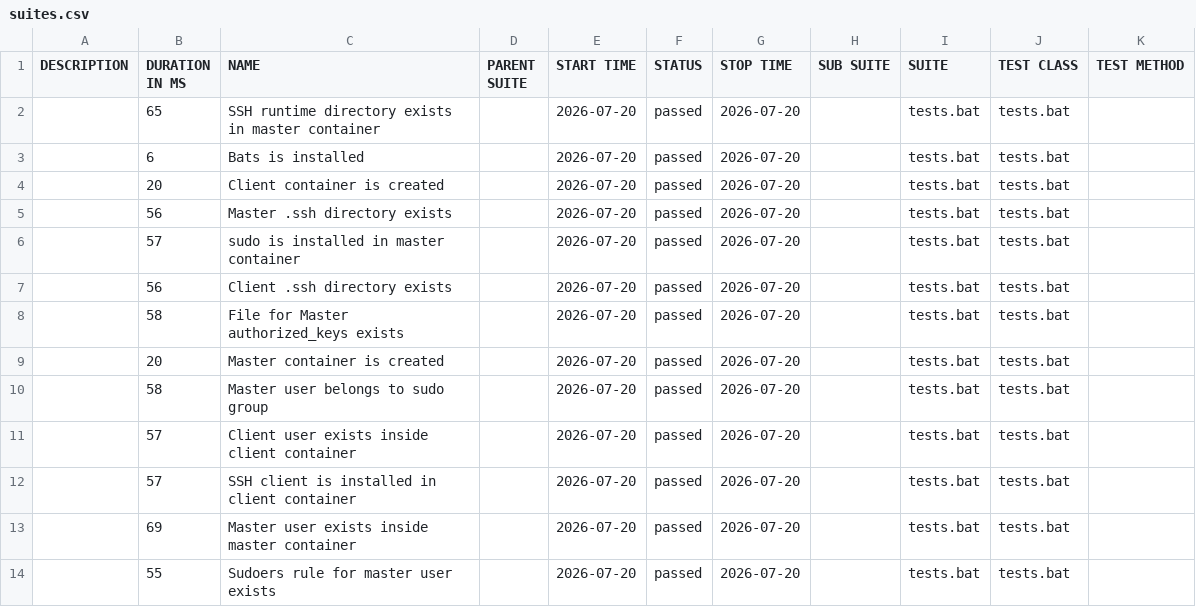
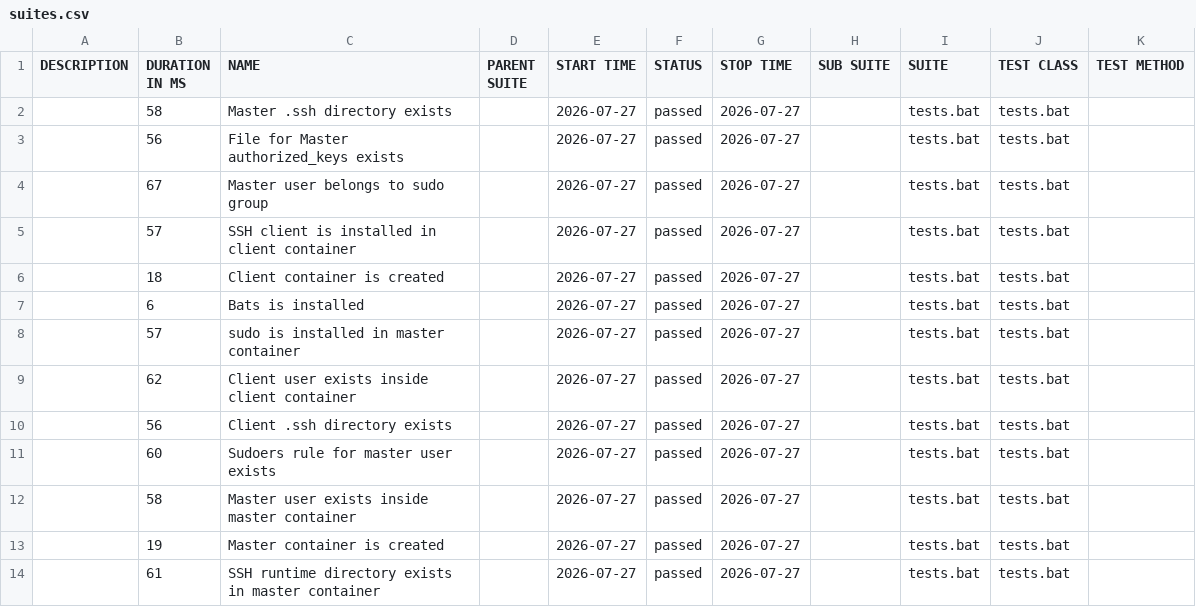
Before and after one commit to marjuro28/test-open, a CSV file: data/suites.csv, drawn as a sheet.

```diff
--- a/data/suites.csv
+++ b/data/suites.csv
@@ -1,14 +1,14 @@
 "DESCRIPTION","DURATION IN MS","NAME","PARENT SUITE","START TIME","STATUS","STOP TIME","SUB SUITE","SUITE","TEST CLASS","TEST METHOD"
-"","65","SSH runtime directory exists in master container","","2026-07-20","passed","2026-07-20","","tests.bat","tests.bat",""
-"","6","Bats is installed","","2026-07-20","passed","2026-07-20","","tests.bat","tests.bat",""
-"","20","Client container is created","","2026-07-20","passed","2026-07-20","","tests.bat","tests.bat",""
-"","56","Master .ssh directory exists","","2026-07-20","passed","2026-07-20","","tests.bat","tests.bat",""
-"","57","sudo is installed in master container","","2026-07-20","passed","2026-07-20","","tests.bat","tests.bat",""
-"","56","Client .ssh directory exists","","2026-07-20","passed","2026-07-20","","tests.bat","tests.bat",""
-"","58","File for Master authorized_keys exists","","2026-07-20","passed","2026-07-20","","tests.bat","tests.bat",""
-"","20","Master container is created","","2026-07-20","passed","2026-07-20","","tests.bat","tests.bat",""
-"","58","Master user belongs to sudo group","","2026-07-20","passed","2026-07-20","","tests.bat","tests.bat",""
-"","57","Client user exists inside client container","","2026-07-20","passed","2026-07-20","","tests.bat","tests.bat",""
-"","57","SSH client is installed in client container","","2026-07-20","passed","2026-07-20","","tests.bat","tests.bat",""
-"","69","Master user exists inside master container","","2026-07-20","passed","2026-07-20","","tests.bat","tests.bat",""
-"","55","Sudoers rule for master user exists","","2026-07-20","passed","2026-07-20","","tests.bat","tests.bat",""
+"","58","Master .ssh directory exists","","2026-07-27","passed","2026-07-27","","tests.bat","tests.bat",""
+"","56","File for Master authorized_keys exists","","2026-07-27","passed","2026-07-27","","tests.bat","tests.bat",""
+"","67","Master user belongs to sudo group","","2026-07-27","passed","2026-07-27","","tests.bat","tests.bat",""
+"","57","SSH client is installed in client container","","2026-07-27","passed","2026-07-27","","tests.bat","tests.bat",""
+"","18","Client container is created","","2026-07-27","passed","2026-07-27","","tests.bat","tests.bat",""
+"","6","Bats is installed","","2026-07-27","passed","2026-07-27","","tests.bat","tests.bat",""
+"","57","sudo is installed in master container","","2026-07-27","passed","2026-07-27","","tests.bat","tests.bat",""
+"","62","Client user exists inside client container","","2026-07-27","passed","2026-07-27","","tests.bat","tests.bat",""
+"","56","Client .ssh directory exists","","2026-07-27","passed","2026-07-27","","tests.bat","tests.bat",""
+"","60","Sudoers rule for master user exists","","2026-07-27","passed","2026-07-27","","tests.bat","tests.bat",""
+"","58","Master user exists inside master container","","2026-07-27","passed","2026-07-27","","tests.bat","tests.bat",""
+"","19","Master container is created","","2026-07-27","passed","2026-07-27","","tests.bat","tests.bat",""
+"","61","SSH runtime directory exists in master container","","2026-07-27","passed","2026-07-27","","tests.bat","tests.bat",""
```
Also changed, not shown: 40 other files.
